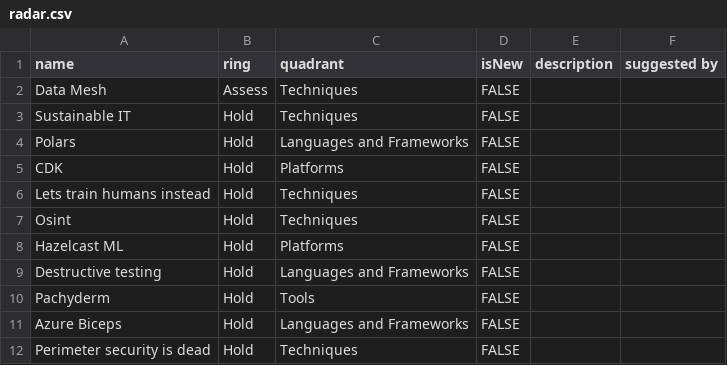
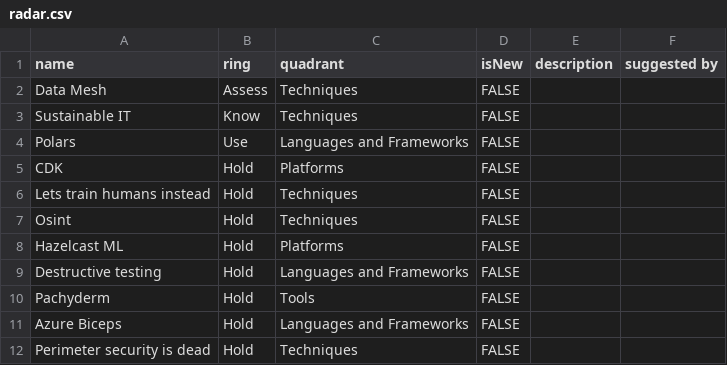
Before and after one commit to DataWorkz-NL/tech-radar, a CSV file: static/data/radar.csv, drawn as a sheet.

Commit message:
Update radar.csv

```diff
--- a/static/data/radar.csv
+++ b/static/data/radar.csv
@@ -2,4 +2,4 @@ name;ring;quadrant;isNew;description;suggested by
 Data Mesh;Assess;Techniques;FALSE; ;
-Sustainable IT;Hold;Techniques;FALSE; ;
-Polars;Hold;Languages and Frameworks;FALSE; ;
+Sustainable IT;Know;Techniques;FALSE; ;
+Polars;Use;Languages and Frameworks;FALSE; ;
 CDK;Hold;Platforms; FALSE; ;
```
